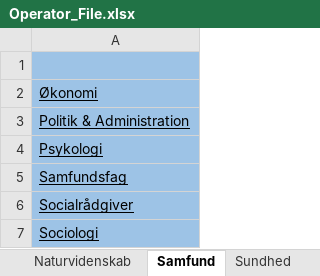
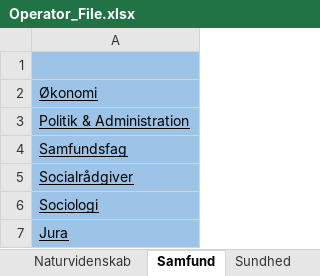
Before and after one commit to Simson475/P1Project, an Excel workbook: Operator_File.xlsx, sheet Samfund, drawn as a sheet; values as stored, in another font and other column widths than the file's, no borders; removed rows and columns are numbered as before the commit, all else as after; the diff names each change by its address in the sheet, - before the commit and + after, or states it on an @@ line.

```diff
--- a/Operator_File.xlsx (sheet Samfund)
+++ b/Operator_File.xlsx (sheet Samfund)
-row 4: Psykologi
+row 7: Jura
```
Also changed, not shown: sheet Naturvidenskab, sheet Humaniora.
